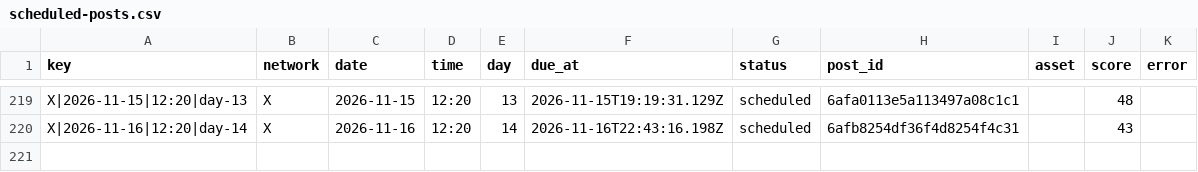
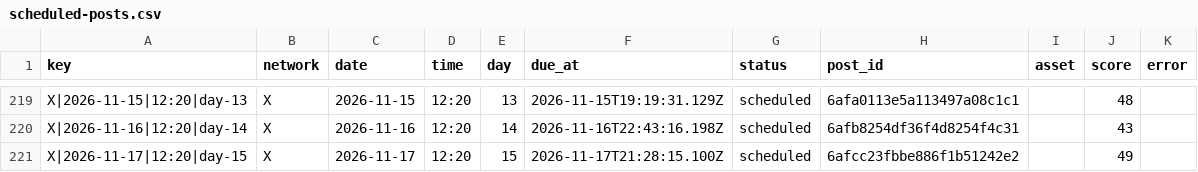
Before and after one commit to nicolass309/leadops-assets, a CSV file: automation/state/scheduled-posts.csv, drawn as a sheet; only a part is shown, gaps mark what is left out.

Commit message:
LeadOps daily publishing state

```diff
--- a/automation/state/scheduled-posts.csv
+++ b/automation/state/scheduled-posts.csv
@@ -220 +220,2 @@ key,network,date,time,day,due_at,status,post_id,asset,score,error
 "X|2026-11-16|12:20|day-14","X","2026-11-16","12:20","14","2026-11-16T22:43:16.198Z","scheduled","6afb8254df36f4d8254f4c31","","43",""
+"X|2026-11-17|12:20|day-15","X","2026-11-17","12:20","15","2026-11-17T21:28:15.100Z","scheduled","6afcc23fbbe886f1b51242e2","","49",""
```
Also changed, not shown: 4 other files.
